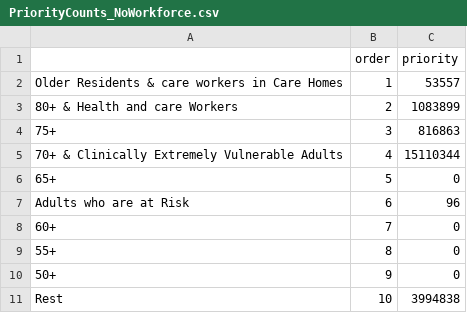
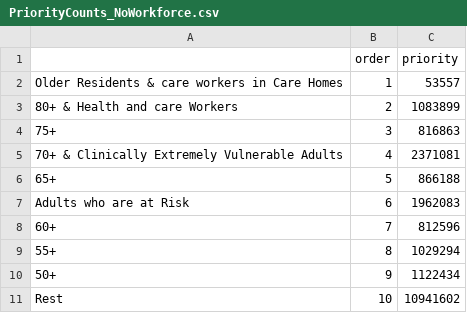
Before and after one commit to opensafely/vaccine-eligibility, a CSV file: released-outputs/PriorityCounts_NoWorkforce.csv, drawn as a sheet.

Commit message:
release outputs

```diff
--- a/released-outputs/PriorityCounts_NoWorkforce.csv
+++ b/released-outputs/PriorityCounts_NoWorkforce.csv
@@ -4,8 +4,8 @@ Older Residents & care workers in Care Homes,1,53557
 75+,3,816863
-70+ & Clinically Extremely Vulnerable Adults,4,15110344
-65+,5,0
-Adults who are at Risk,6,96
-60+,7,0
-55+,8,0
-50+,9,0
-Rest,10,3994838
+70+ & Clinically Extremely Vulnerable Adults,4,2371081
+65+,5,866188
+Adults who are at Risk,6,1962083
+60+,7,812596
+55+,8,1029294
+50+,9,1122434
+Rest,10,10941602
```
Also changed, not shown: released-outputs/PriorityCounts_WithWorkforce.csv, 5 other files.
